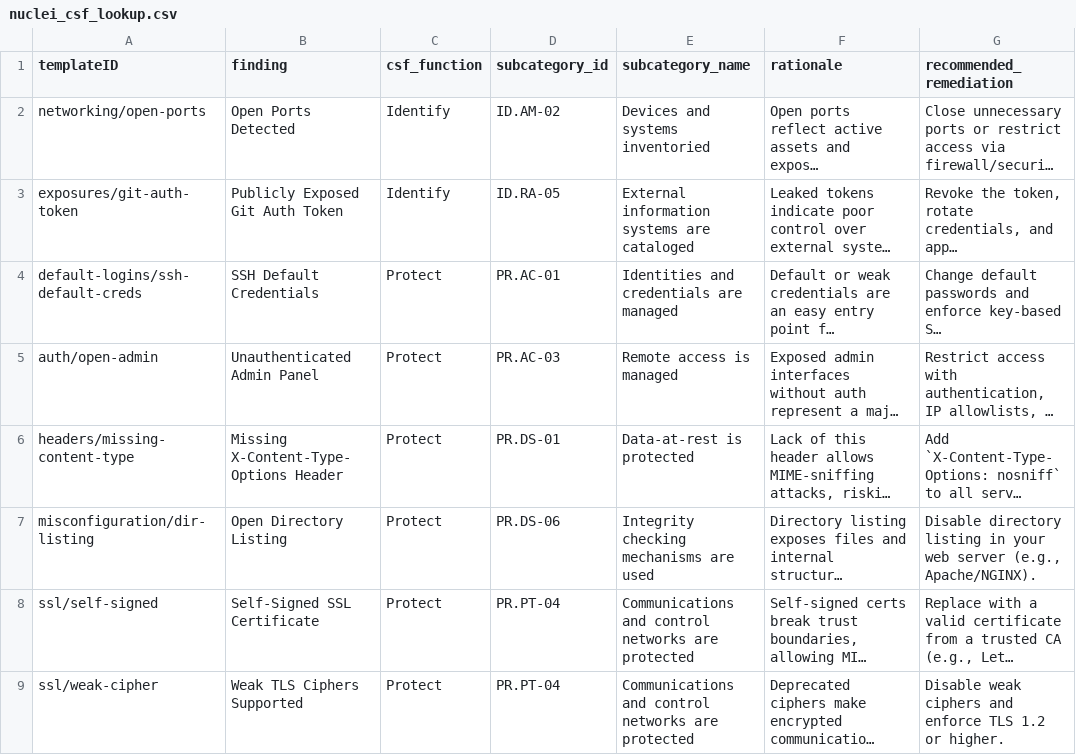
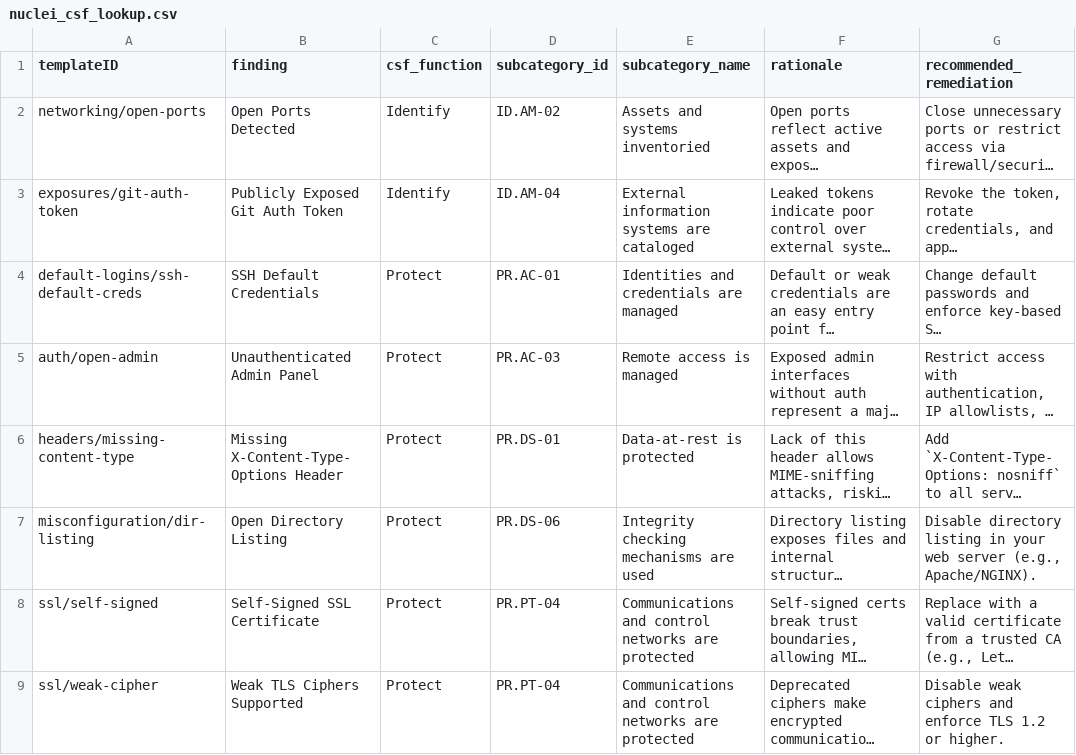
Before and after one commit to eriklacson/CSFLite, a CSV file: data/nuclei_csf_lookup.csv, drawn as a sheet; only a part is shown; long unchanged cells end in …; the diff names each change by its address in the sheet, - before the commit and + after, or states it on an @@ line.

```diff
--- a/data/nuclei_csf_lookup.csv
+++ b/data/nuclei_csf_lookup.csv
-E2 (subcategory_name): Devices and systems inventoried
+E2 (subcategory_name): Assets and systems inventoried
-D3 (subcategory_id): ID.RA-05
+D3 (subcategory_id): ID.AM-04
```
Also changed, not shown: data/csf_lookup.csv, data/heat_map_lookup.csv, 6 other files.
